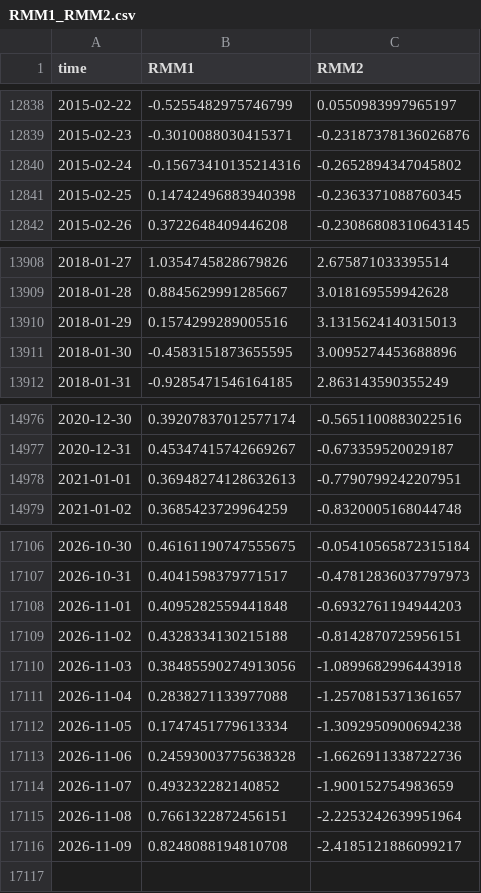
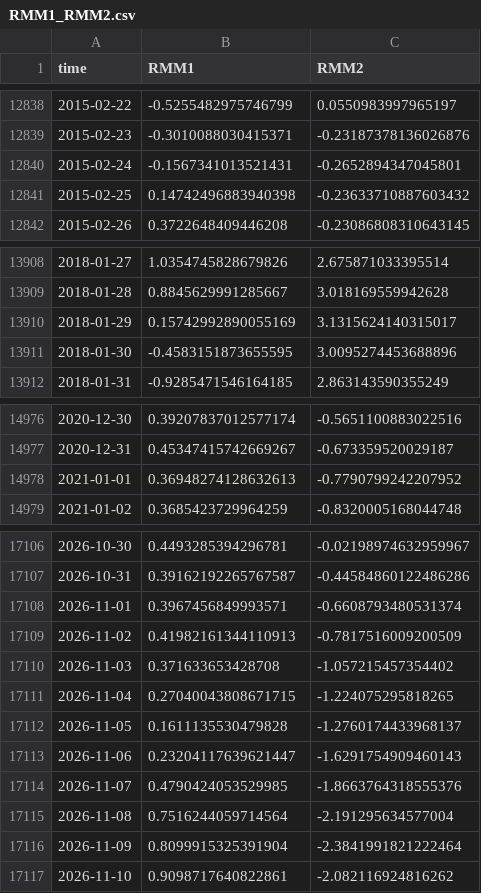
Before and after one commit to geovanecarlos/APP-INDEX, a CSV file: dataset/RMM1_RMM2.csv, drawn as a sheet; only a part is shown, gaps mark what is left out; the diff covers the shown part only.

```diff
--- a/dataset/RMM1_RMM2.csv
+++ b/dataset/RMM1_RMM2.csv
@@ -12839,4 +12839,4 @@ time,RMM1,RMM2
 2015-02-23,-0.3010088030415371,-0.23187378136026876
-2015-02-24,-0.15673410135214316,-0.2652894347045802
-2015-02-25,0.14742496883940398,-0.2363371088760345
+2015-02-24,-0.1567341013521431,-0.2652894347045801
+2015-02-25,0.14742496883940398,-0.23633710887603432
 2015-02-26,0.3722648409446208,-0.23086808310643145
@@ -13909,3 +13909,3 @@ time,RMM1,RMM2
 2018-01-28,0.8845629991285667,3.018169559942628
-2018-01-29,0.1574299289005516,3.1315624140315013
+2018-01-29,0.15742992890055169,3.1315624140315017
 2018-01-30,-0.4583151873655595,3.0095274453688896
@@ -14977,3 +14977,3 @@ time,RMM1,RMM2
 2020-12-31,0.45347415742669267,-0.673359520029187
-2021-01-01,0.36948274128632613,-0.7790799242207951
+2021-01-01,0.36948274128632613,-0.7790799242207952
 2021-01-02,0.3685423729964259,-0.8320005168044748
@@ -17106,11 +17106,12 @@ time,RMM1,RMM2
-2026-10-30,0.46161190747555675,-0.05410565872315184
-2026-10-31,0.4041598379771517,-0.47812836037797973
-2026-11-01,0.4095282559441848,-0.6932761194944203
-2026-11-02,0.4328334130215188,-0.8142870725956151
-2026-11-03,0.38485590274913056,-1.0899682996443918
-2026-11-04,0.2838271133977088,-1.2570815371361657
-2026-11-05,0.1747451779613334,-1.3092950900694238
-2026-11-06,0.24593003775638328,-1.6626911338722736
-2026-11-07,0.493232282140852,-1.900152754983659
-2026-11-08,0.7661322872456151,-2.2253242639951964
-2026-11-09,0.8248088194810708,-2.4185121886099217
+2026-10-30,0.4493285394296781,-0.02198974632959967
+2026-10-31,0.39162192265767587,-0.44584860122486286
+2026-11-01,0.3967456849993571,-0.6608793480531374
+2026-11-02,0.41982161344110913,-0.7817516009200509
+2026-11-03,0.371633653428708,-1.057215457354402
+2026-11-04,0.27040043808671715,-1.224075295818265
+2026-11-05,0.1611135530479828,-1.2760174433968137
+2026-11-06,0.23204117639621447,-1.6291754909460143
+2026-11-07,0.4790424053529985,-1.8663764318555376
+2026-11-08,0.7516244059714564,-2.191295634577004
+2026-11-09,0.8099915325391904,-2.3841991821222464
+2026-11-10,0.9098717640822861,-2.082116924816262
```
Also changed, not shown: 96 edited cells elsewhere in this file, 2 other files.
